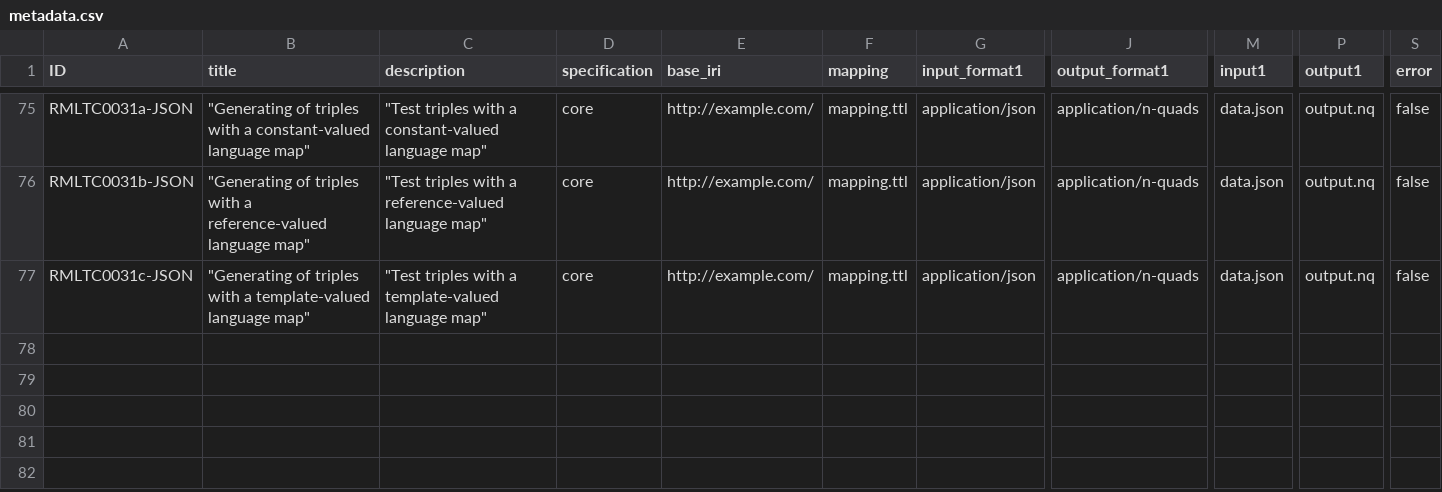
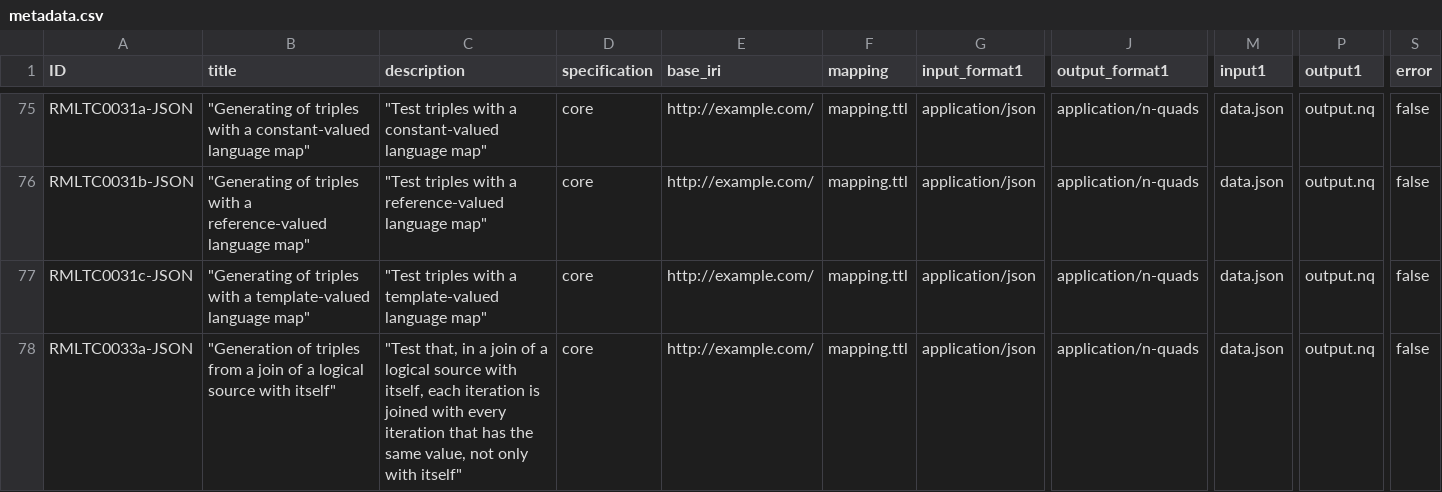
Before and after one commit to kg-construct/rml-core, a CSV file: test-cases/metadata.csv, drawn as a sheet; only a part is shown, gaps mark what is left out; rows hold the shown columns only; the diff names each change by its address in the sheet, - before the commit and + after, or states it on an @@ line.

Commit message:
Add RMLTC0033a-JSON: join of a logical source with itself
Each iteration is joined with every iteration that has the same value of
the join reference, not only with itself: the subjects depend on another
reference. An engine that replaces such a join with the iteration itself
gives 3 triples instead of 5.

```diff
--- a/test-cases/metadata.csv
+++ b/test-cases/metadata.csv
+row 78: RMLTC0033a-JSON | "Generation of triples from a join of a logical source with itself" | "Test that, in a join of a logical source with itself, each iteration is joined with every iteration that has the same value, not only with itself" | core | http://example.com/ | mapping.ttl | application/json | application/n-quads | data.json | output.nq | false
```
Also changed, not shown: test-cases/descriptions.csv, 6 other files.
